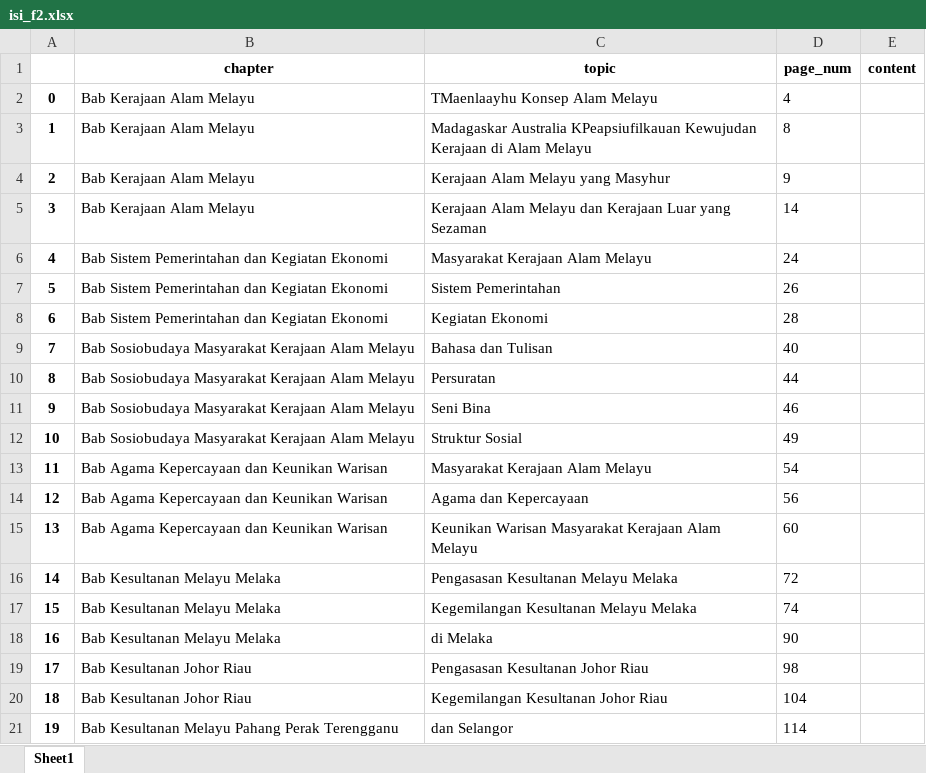
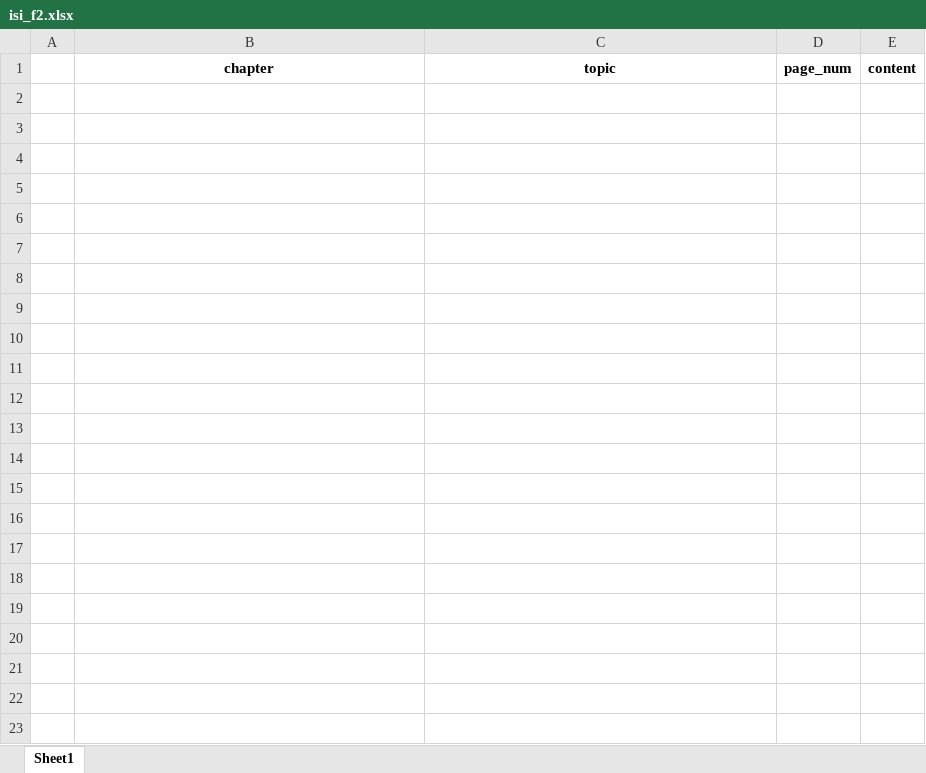
Before and after one commit to aisyahrzk/pdf-textbook-extractor, an Excel workbook: dataset/isi_f2.xlsx, sheet Sheet1, drawn as a sheet; only a part is shown; values as stored, in another font and other column widths than the file's, no borders; the diff covers the shown part only; the diff names each change by its address in the sheet, - before the commit and + after, or states it on an @@ line.

```diff
--- a/dataset/isi_f2.xlsx (sheet Sheet1)
+++ b/dataset/isi_f2.xlsx (sheet Sheet1)
-row 2: 0 | Bab Kerajaan Alam Melayu | TMaenlaayhu Konsep Alam Melayu | 4
-row 3: 1 | Bab Kerajaan Alam Melayu | Madagaskar Australia KPeapsiufilkauan Kewujudan Kerajaan di Alam Melayu | 8
-row 4: 2 | Bab Kerajaan Alam Melayu | Kerajaan Alam Melayu yang Masyhur | 9
-row 5: 3 | Bab Kerajaan Alam Melayu | Kerajaan Alam Melayu dan Kerajaan Luar yang Sezaman | 14
-row 6: 4 | Bab Sistem Pemerintahan dan Kegiatan Ekonomi | Masyarakat Kerajaan Alam Melayu | 24
-row 7: 5 | Bab Sistem Pemerintahan dan Kegiatan Ekonomi | Sistem Pemerintahan | 26
-row 8: 6 | Bab Sistem Pemerintahan dan Kegiatan Ekonomi | Kegiatan Ekonomi | 28
-row 9: 7 | Bab Sosiobudaya Masyarakat Kerajaan Alam Melayu | Bahasa dan Tulisan | 40
-row 10: 8 | Bab Sosiobudaya Masyarakat Kerajaan Alam Melayu | Persuratan | 44
-row 11: 9 | Bab Sosiobudaya Masyarakat Kerajaan Alam Melayu | Seni Bina | 46
-row 12: 10 | Bab Sosiobudaya Masyarakat Kerajaan Alam Melayu | Struktur Sosial | 49
-row 13: 11 | Bab Agama Kepercayaan dan Keunikan Warisan | Masyarakat Kerajaan Alam Melayu | 54
-row 14: 12 | Bab Agama Kepercayaan dan Keunikan Warisan | Agama dan Kepercayaan | 56
-row 15: 13 | Bab Agama Kepercayaan dan Keunikan Warisan | Keunikan Warisan Masyarakat Kerajaan Alam Melayu | 60
-row 16: 14 | Bab Kesultanan Melayu Melaka | Pengasasan Kesultanan Melayu Melaka | 72
-row 17: 15 | Bab Kesultanan Melayu Melaka | Kegemilangan Kesultanan Melayu Melaka | 74
-row 18: 16 | Bab Kesultanan Melayu Melaka | di Melaka | 90
-row 19: 17 | Bab Kesultanan Johor Riau | Pengasasan Kesultanan Johor Riau | 98
-row 20: 18 | Bab Kesultanan Johor Riau | Kegemilangan Kesultanan Johor Riau | 104
-row 21: 19 | Bab Kesultanan Melayu Pahang Perak Terengganu | dan Selangor | 114
```
Also changed, not shown: 14 removed rows elsewhere in this sheet, dataset/isi_f1.xlsx, dataset/sejarah_f1.xlsx, 13 other files.
